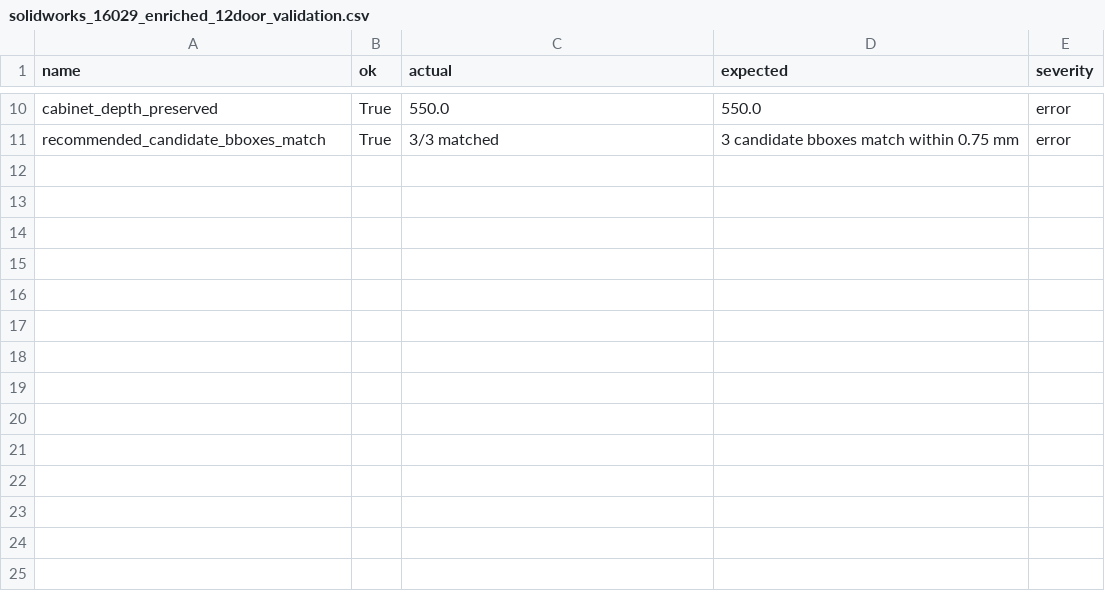
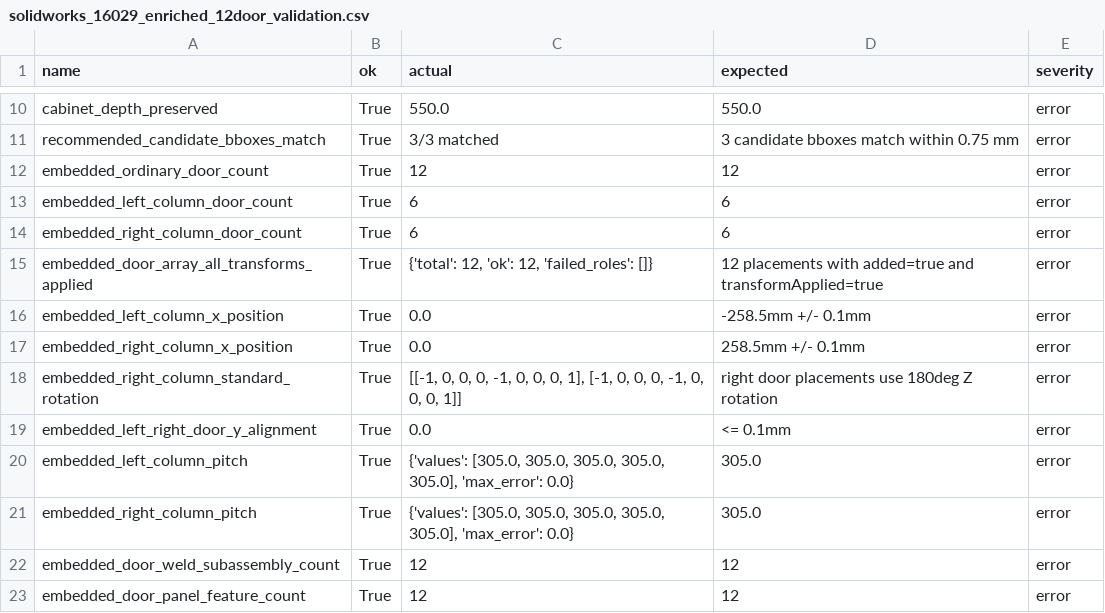
Before and after one commit to wong-yl/winnsen-structure-agent-studio, a CSV file: data/solidworks_16029_enriched_12door_validation.csv, drawn as a sheet; only a part is shown, gaps mark what is left out; the diff covers the shown part only; the diff names each change by its address in the sheet, - before the commit and + after, or states it on an @@ line.

Commit message:
fix: validate 16029 shelf boundary placement

```diff
--- a/data/solidworks_16029_enriched_12door_validation.csv
+++ b/data/solidworks_16029_enriched_12door_validation.csv
+row 12: embedded_ordinary_door_count | True | 12 | 12 | error
+row 13: embedded_left_column_door_count | True | 6 | 6 | error
+row 14: embedded_right_column_door_count | True | 6 | 6 | error
+row 15: embedded_door_array_all_transforms_applied | True | {'total': 12, 'ok': 12, 'failed_roles': []} | 12 placements with added=true and transformApplied=true | error
+row 16: embedded_left_column_x_position | True | 0.0 | -258.5mm +/- 0.1mm | error
+row 17: embedded_right_column_x_position | True | 0.0 | 258.5mm +/- 0.1mm | error
+row 18: embedded_right_column_standard_rotation | True | [[-1, 0, 0, 0, -1, 0, 0, 0, 1], [-1, 0, 0, 0, -1, 0, 0, 0, 1]] | right door placements use 180deg Z rotation | error
+row 19: embedded_left_right_door_y_alignment | True | 0.0 | <= 0.1mm | error
+row 20: embedded_left_column_pitch | True | {'values': [305.0, 305.0, 305.0, 305.0, 305.0], 'max_error': 0.0} | 305.0 | error
+row 21: embedded_right_column_pitch | True | {'values': [305.0, 305.0, 305.0, 305.0, 305.0], 'max_error': 0.0} | 305.0 | error
+row 22: embedded_door_weld_subassembly_count | True | 12 | 12 | error
+row 23: embedded_door_panel_feature_count | True | 12 | 12 | error
```
Also changed, not shown: 11 added rows elsewhere in this file, workers/handoffs/16029_10_12_14_STEP_ENGINEERING_HANDOFF_20260519/10door/solidworks_native/native_dependency_manifest.csv, workers/handoffs/16029_10_12_14_STEP_ENGINEERING_HANDOFF_20260519/12door/solidworks_native/native_dependency_manifest.csv, 26 other files.
